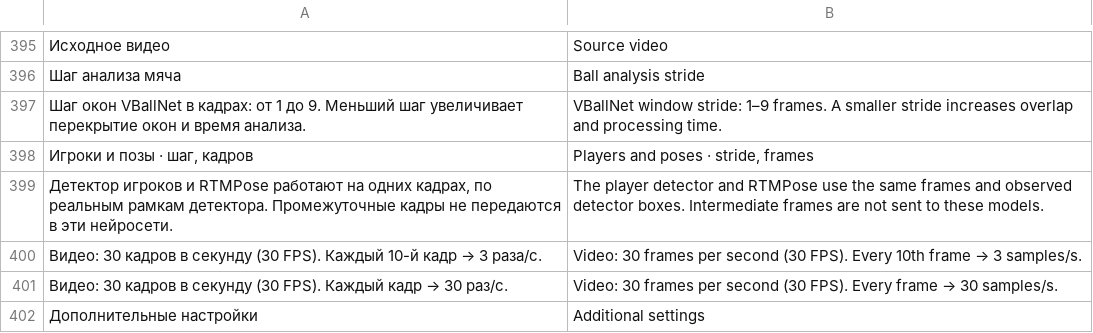
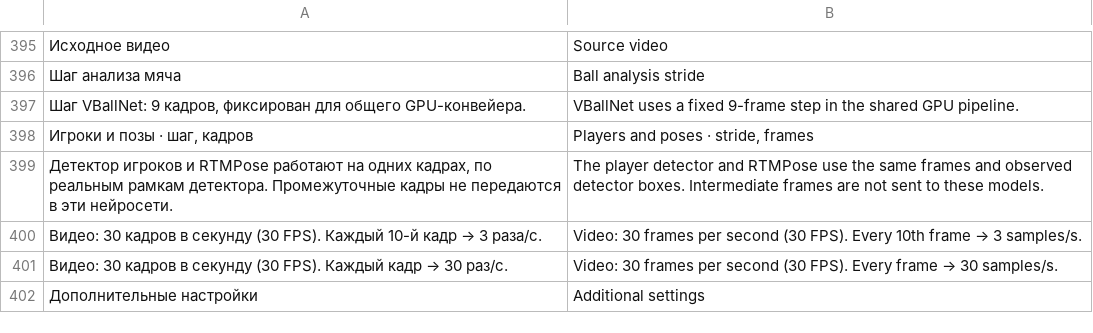
Before and after one commit to Amazomic/volleyball_studio, a TSV file: rust/volley-web/src/studio_i18n.tsv, drawn as a sheet; only a part is shown, gaps mark what is left out; removed rows and columns are numbered as before the commit, all else as after; the diff names each change by its address in the sheet, - before the commit and + after, or states it on an @@ line.

```diff
--- a/rust/volley-web/src/studio_i18n.tsv
+++ b/rust/volley-web/src/studio_i18n.tsv
-row 397: Шаг окон VBallNet в кадрах: от 1 до 9. Меньший шаг увеличивает перекрытие окон и время анализа. | VBallNet window stride: 1–9 frames. A smaller stride increases overlap and processing time.
+row 397: Шаг VBallNet: 9 кадров, фиксирован для общего GPU-конвейера. | VBallNet uses a fixed 9-frame step in the shared GPU pipeline.
```
Also changed, not shown: 12 other files.
